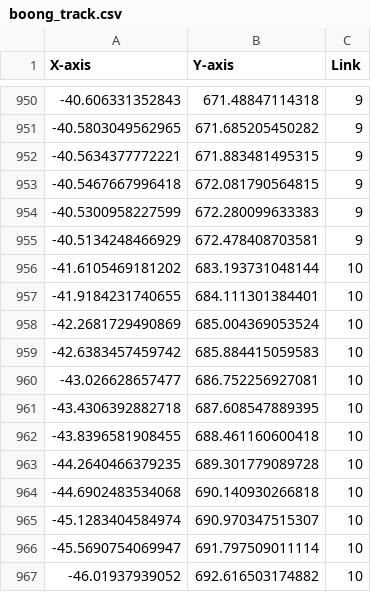
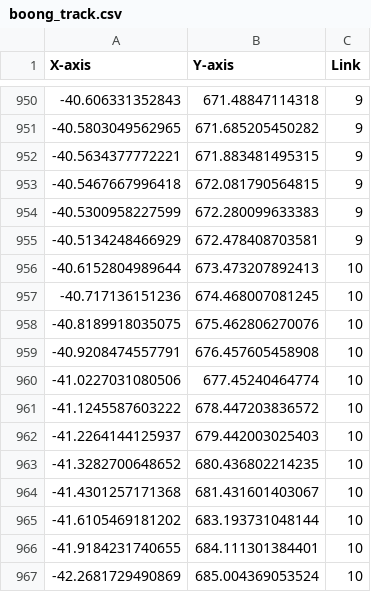
Before and after one commit to Yujinsuu/2023CAPSTONE_AutoCar_in_Ros2, a CSV file: AutoCarROS2/autocar_map/data/boong/boong_track.csv, drawn as a sheet; only a part is shown, gaps mark what is left out; the shorter side is filled out with more unchanged rows.

```diff
--- a/AutoCarROS2/autocar_map/data/boong/boong_track.csv
+++ b/AutoCarROS2/autocar_map/data/boong/boong_track.csv
@@ -955,2 +955,11 @@
 -40.5134248466929,672.478408703581,9
+-40.6152804989644,673.473207892413,10
+-40.717136151236,674.468007081245,10
+-40.8189918035075,675.462806270076,10
+-40.9208474557791,676.457605458908,10
+-41.0227031080506,677.45240464774,10
+-41.1245587603222,678.447203836572,10
+-41.2264144125937,679.442003025403,10
+-41.3282700648652,680.436802214235,10
+-41.4301257171368,681.431601403067,10
 -41.6105469181202,683.193731048144,10
```
Also changed, not shown: AutoCarROS2/autocar_map/data/boong/boong_revpark.csv, AutoCarROS2/autocar_map/data/boong/parking.csv, 10 other files.
